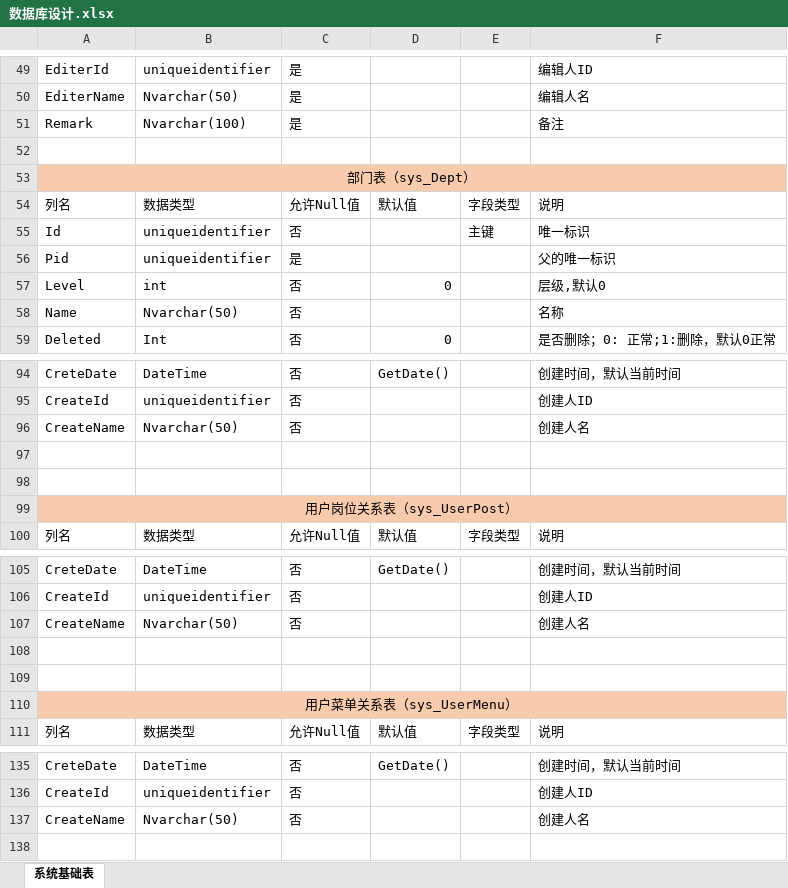
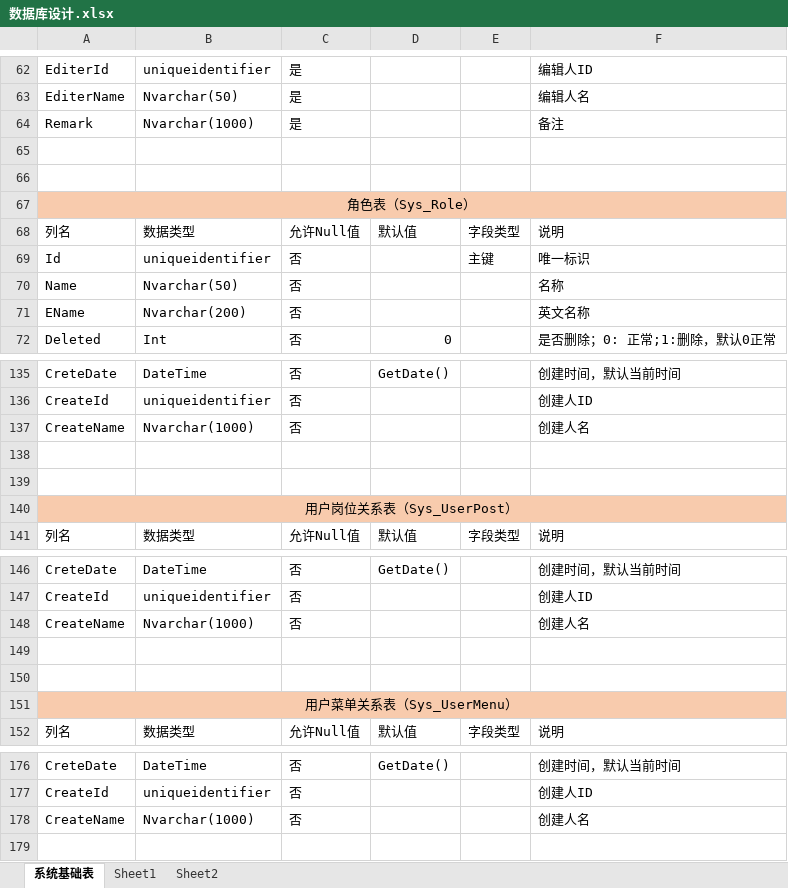
Before and after one commit to chengtp/PengCore, an Excel workbook: Document/数据库设计.xlsx, sheet 系统基础表, drawn as a sheet; only a part is shown, gaps mark what is left out; values as stored, in another font and other column widths than the file's, no borders; addresses are those after the commit; the diff covers the shown part only; the diff names each change by its address in the sheet, - before the commit and + after, or states it on an @@ line.

```diff
--- a/Document/数据库设计.xlsx (sheet 系统基础表)
+++ b/Document/数据库设计.xlsx (sheet 系统基础表)
+sheet tab: Sheet1
+sheet tab: Sheet2
-B64: Nvarchar(100)
+B64: Nvarchar(1000)
+row 66: (empty)
-A67: 部门表（sys_Dept）
+A67: 角色表（Sys_Role）
@@ row 56 moved to row 35: Pid @@
@@ row 57 moved to row 36: Level @@
+row 71: EName | Nvarchar(200) | 否 |  |  | 英文名称
-B137: Nvarchar(50)
+B137: Nvarchar(1000)
-A140: 用户岗位关系表（sys_UserPost）
+A140: 用户岗位关系表（Sys_UserPost）
-B148: Nvarchar(50)
+B148: Nvarchar(1000)
-A151: 用户菜单关系表（sys_UserMenu）
+A151: 用户菜单关系表（Sys_UserMenu）
-B178: Nvarchar(50)
+B178: Nvarchar(1000)
```
Also changed, not shown: 40 added rows, 1 removed row, 1 moved row and 16 edited cells elsewhere in this sheet.
